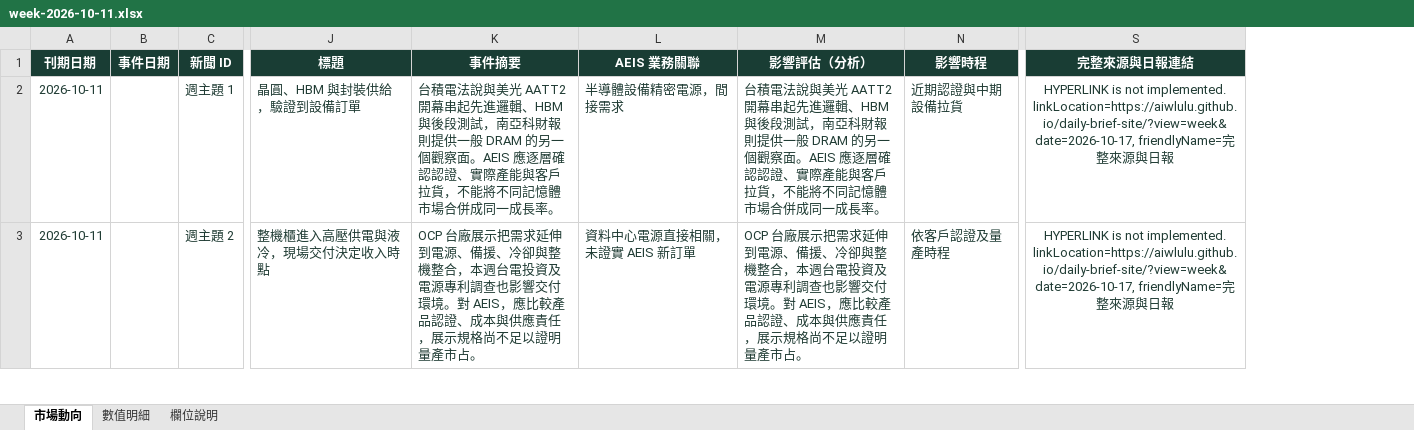
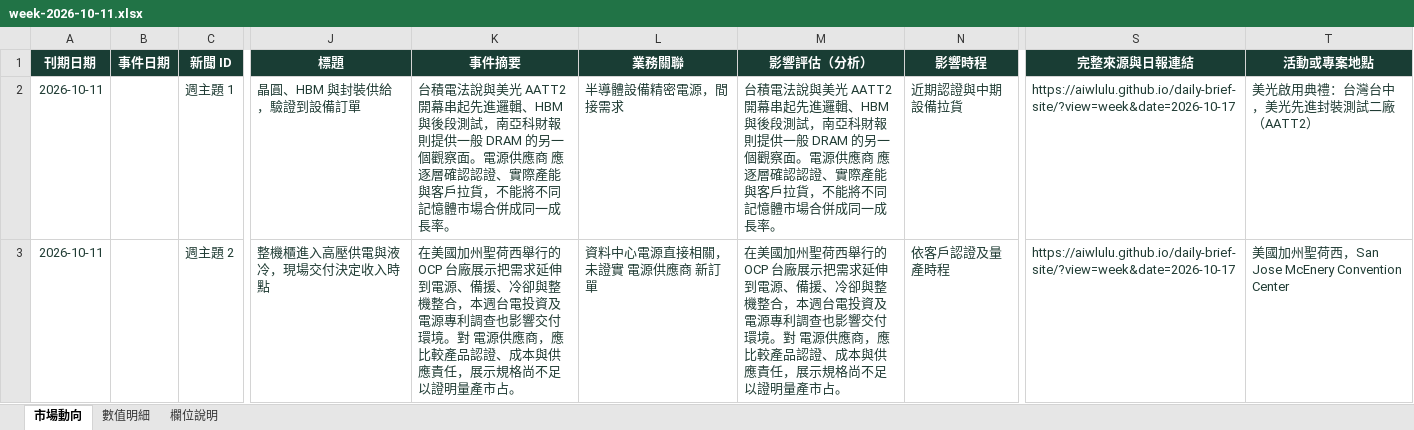
Before and after one commit to aiwlulu/daily-brief-site, an Excel workbook: docs/exports/week-2026-10-11.xlsx, sheet 市場動向, drawn as a sheet; only a part is shown, gaps mark what is left out; values as stored, in another font and other column widths than the file's, no borders; table styles not drawn; the diff covers the shown part only; the diff names each change by its address in the sheet, - before the commit and + after, or states it on an @@ line.

```diff
--- a/docs/exports/week-2026-10-11.xlsx (sheet 市場動向)
+++ b/docs/exports/week-2026-10-11.xlsx (sheet 市場動向)
+column T (活動或專案地點), rows 2-3: 美光啟用典禮：台灣台中，美光先進封裝測試二廠（AATT2） | 美國加州聖荷西，San Jose McEnery Convention Center
-L1: AEIS 業務關聯
+L1: 業務關聯
-K2 (事件摘要): …觀察面。AEIS 應逐層確…
+K2 (事件摘要): …觀察面。電源供應商 應逐層確…
-M2 (影響評估（分析）): …觀察面。AEIS 應逐層確…
+M2 (影響評估（分析）): …觀察面。電源供應商 應逐層確…
-S2:S3 (完整來源與日報連結): HYPERLINK is not implemented. linkLocation=https://aiwlulu.github.io/daily-brief-site/?view=week&date=2026-10-17, friendlyName=完整來源與日報
+S2:S3 (完整來源與日報連結): https://aiwlulu.github.io/daily-brief-site/?view=week&date=2026-10-17
-S2:S3 alignment: center
+S2:S3 alignment: left
-K3 (事件摘要): OCP 台廠展示把需求延伸到電源、備援、冷卻與整機整合，本週台電投資及電源專利調查也影響交付環境。對 AEIS，應比較…
+K3 (事件摘要): 在美國加州聖荷西舉行的 OCP 台廠展示把需求延伸到電源、備援、冷卻與整機整合，本週台電投資及電源專利調查也影響交付環境。對 電源供應商，應比較…
-L3 (業務關聯): 資料中心電源直接相關，未證實 AEIS 新訂單
+L3 (業務關聯): 資料中心電源直接相關，未證實 電源供應商 新訂單
-M3 (影響評估（分析）): OCP 台廠展示把需求延伸到電源、備援、冷卻與整機整合，本週台電投資及電源專利調查也影響交付環境。對 AEIS，應比較…
+M3 (影響評估（分析）): 在美國加州聖荷西舉行的 OCP 台廠展示把需求延伸到電源、備援、冷卻與整機整合，本週台電投資及電源專利調查也影響交付環境。對 電源供應商，應比較…
```
Also changed, not shown: 22 edited cells and cell formats elsewhere in this sheet, sheet 數值明細, sheet 欄位說明, docs/exports/day-2026-10-17.xlsx, 13 other files.
